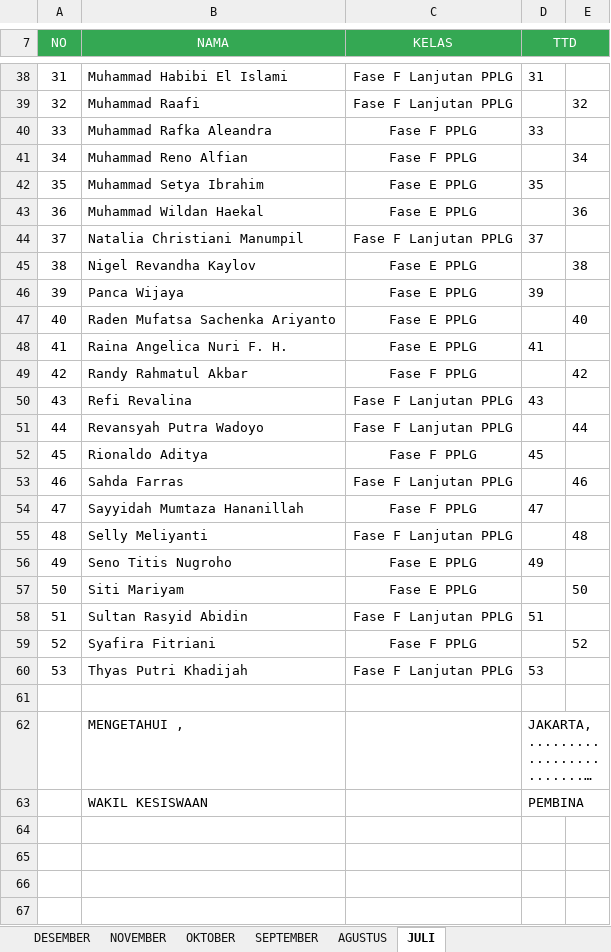
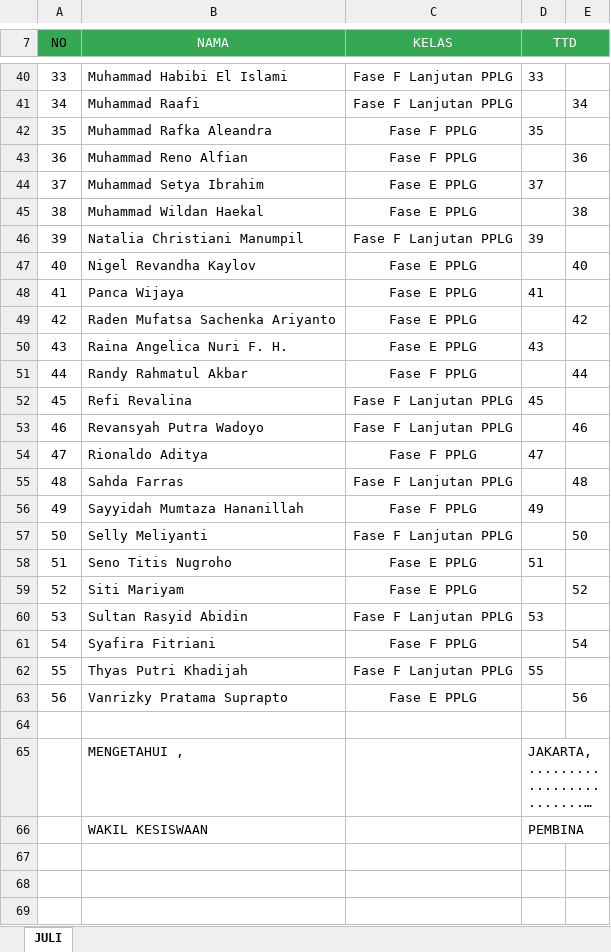
Before and after one commit to IT-Club-SMKN-21-Jakarta/AbsensiITClub, an Excel workbook: assets/Absensi.xlsx, sheet JULI, drawn as a sheet; only a part is shown, gaps mark what is left out; the shorter side is filled out with more unchanged rows; long unchanged cells end in …; values as stored, in another font and other column widths than the file's, no borders; addresses are those after the commit; the diff covers the shown part only; the diff names each change by its address in the sheet, - before the commit and + after, or states it on an @@ line.

```diff
--- a/assets/Absensi.xlsx (sheet JULI)
+++ b/assets/Absensi.xlsx (sheet JULI)
-sheet tab: DESEMBER
-sheet tab: NOVEMBER
-sheet tab: OKTOBER
-sheet tab: SEPTEMBER
-sheet tab: AGUSTUS
-A7 text colour: #FFFFFF
+A7 text colour: black
@@ column A (NO) renumbered between rows 18 and 62 @@
-D40 (TTD): 31
+D40 (TTD): 33
-E41: 32
+E41: 34
-D42 (TTD): 33
+D42 (TTD): 35
-E43: 34
+E43: 36
-D44 (TTD): 35
+D44 (TTD): 37
-E45: 36
+E45: 38
-D46 (TTD): 37
+D46 (TTD): 39
-E47: 38
+E47: 40
-D48 (TTD): 39
+D48 (TTD): 41
-E49: 40
+E49: 42
-D50 (TTD): 41
+D50 (TTD): 43
-E51: 42
+E51: 44
-D52 (TTD): 43
+D52 (TTD): 45
-E53: 44
+E53: 46
-D54 (TTD): 45
+D54 (TTD): 47
-E55: 46
+E55: 48
-D56 (TTD): 47
+D56 (TTD): 49
-E57: 48
+E57: 50
-D58 (TTD): 49
+D58 (TTD): 51
-E59: 50
+E59: 52
-D60 (TTD): 51
+D60 (TTD): 53
-E61: 52
+E61: 54
-D62 (TTD): 53
+D62 (TTD): 55
+row 63: 56 | Vanrizky Pratama Suprapto | Fase E PPLG |  | 56
```
Also changed, not shown: 2 added rows and 29 edited cells elsewhere in this sheet, formulas that keep their value.
